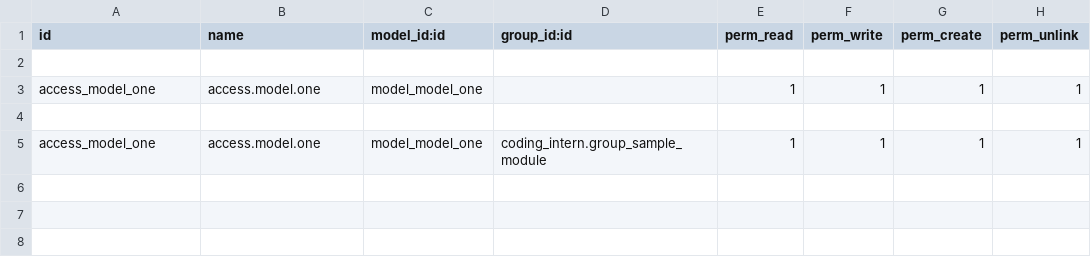
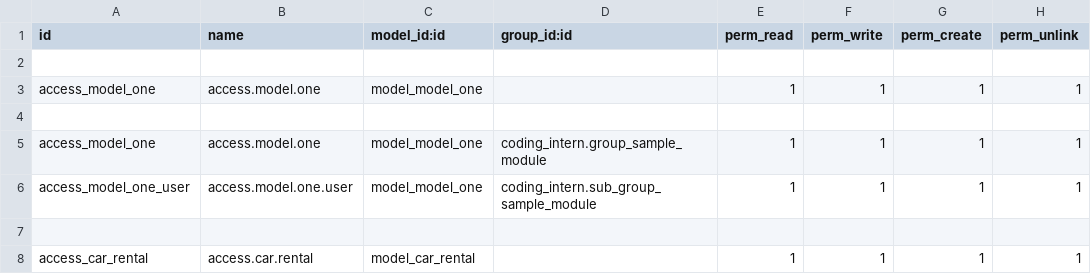
Before and after one commit to Akshaya-ra/odoo_intern, a CSV file: coding_intern/security/ir.model.access.csv, drawn as a sheet.

Commit message:
car rental model added

```diff
--- a/coding_intern/security/ir.model.access.csv
+++ b/coding_intern/security/ir.model.access.csv
@@ -5 +5,4 @@ access_model_one,access.model.one,model_model_one,,1,1,1,1
 access_model_one,access.model.one,model_model_one,coding_intern.group_sample_module,1,1,1,1
+access_model_one_user,access.model.one.user,model_model_one,coding_intern.sub_group_sample_module,1,1,1,1
+
+access_car_rental,access.car.rental,model_car_rental,,1,1,1,1
```
Also changed, not shown: 7 other files.
